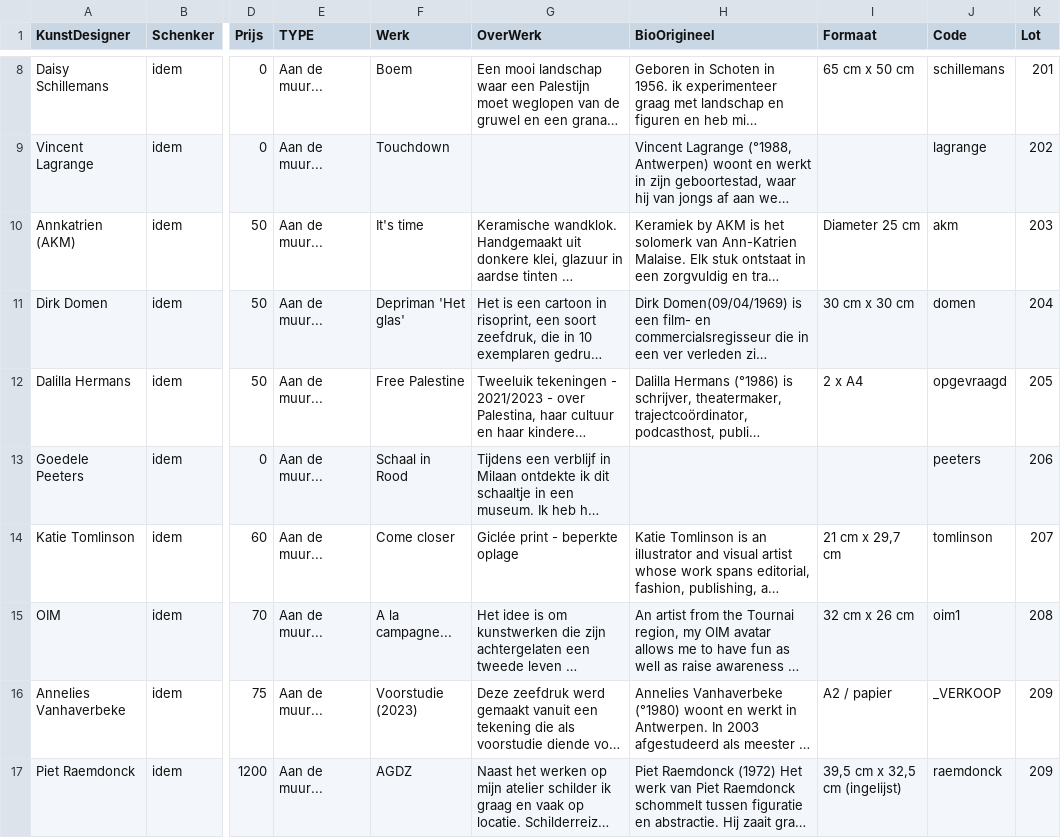
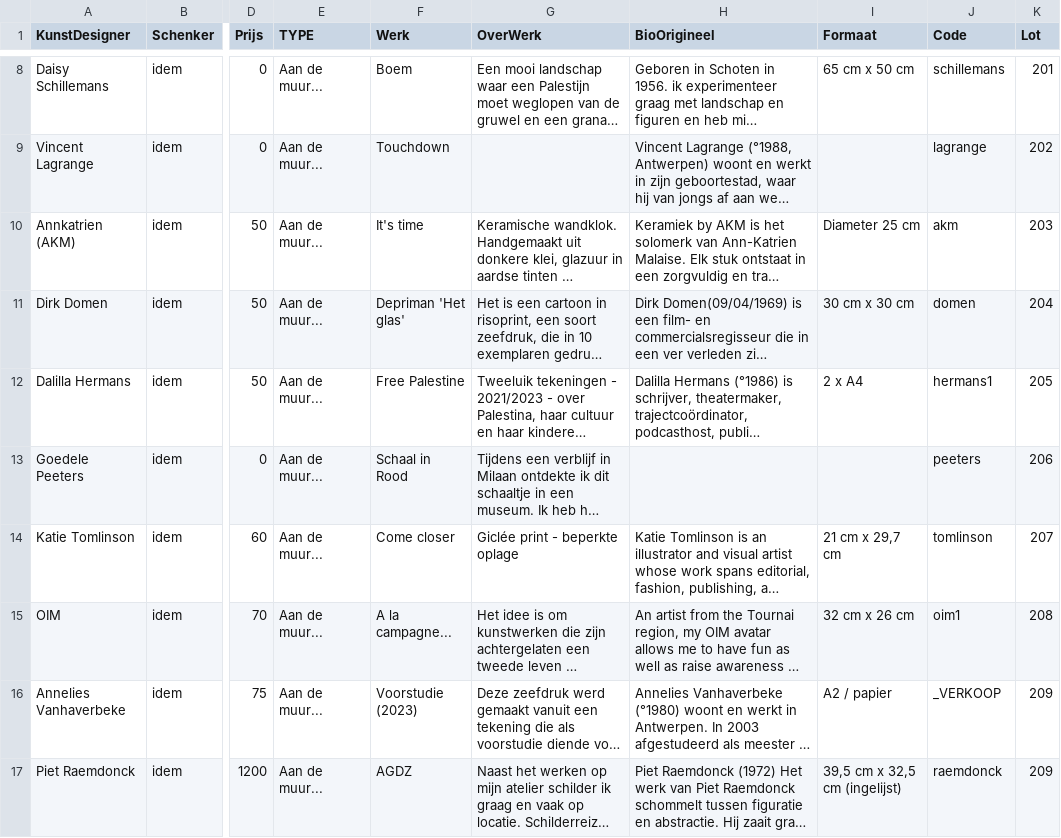
Before and after one commit to pbertels/artdesign, a TSV file: data.tsv, drawn as a sheet; only a part is shown, gaps mark what is left out; long unchanged cells end in …; the diff names each change by its address in the sheet, - before the commit and + after, or states it on an @@ line.

Commit message:
hermans

```diff
--- a/data.tsv
+++ b/data.tsv
-J12 (Code): opgevraagd
+J12 (Code): hermans1
```
